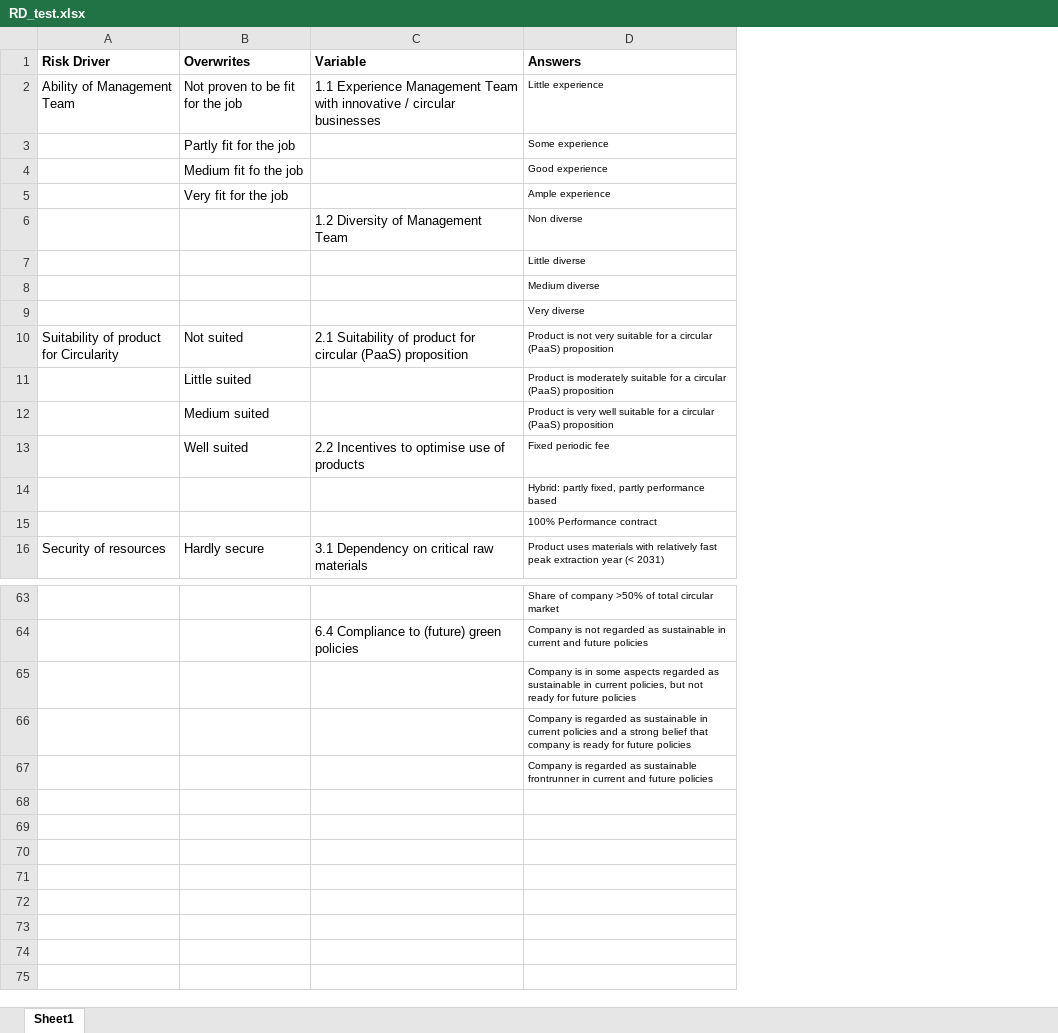
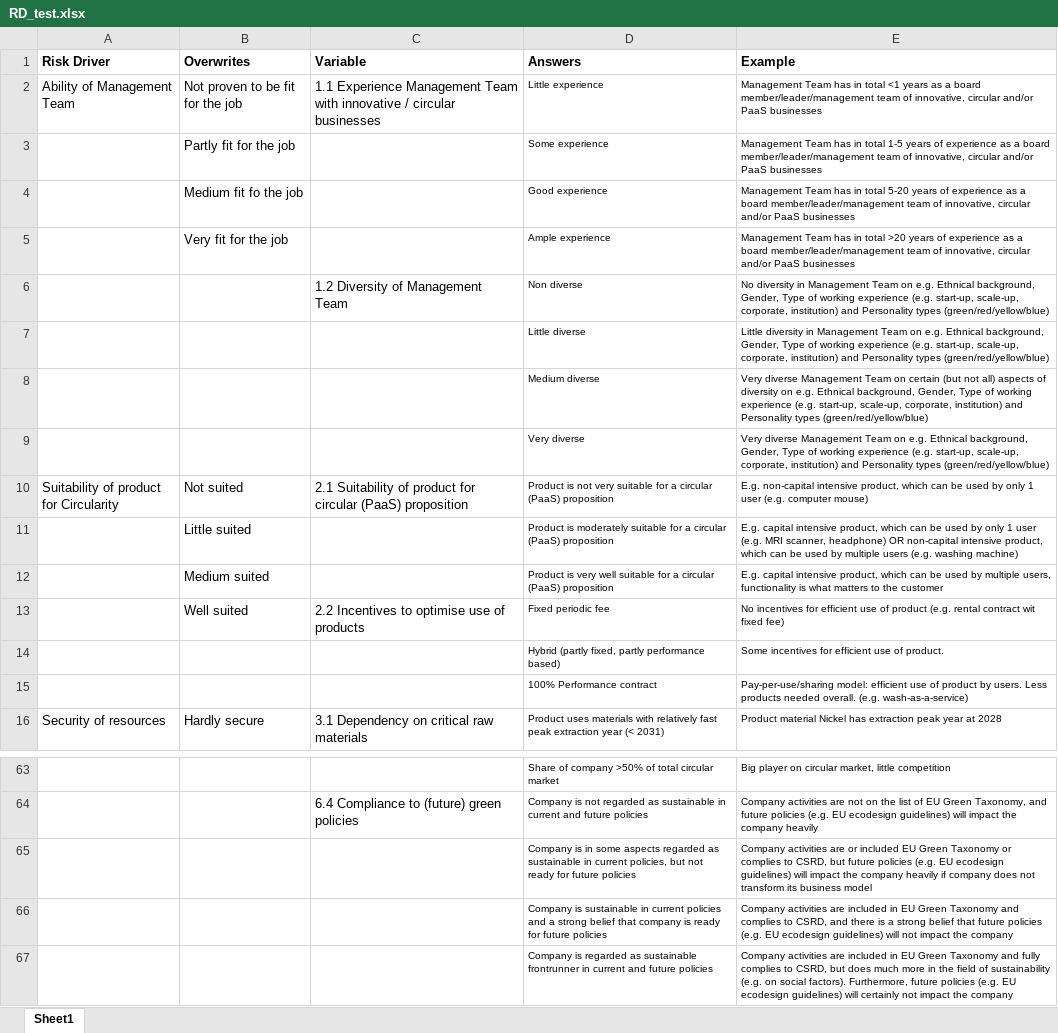
Before and after one commit to diederikhemmes/dashboard, an Excel workbook: RD_test.xlsx, sheet Sheet1, drawn as a sheet; only a part is shown, gaps mark what is left out; values as stored, in another font and other column widths than the file's, no borders; the diff names each change by its address in the sheet, - before the commit and + after, or states it on an @@ line.

Commit message:
added all risk drivers and examples, a feedback form and input is correctly stored

```diff
--- a/RD_test.xlsx (sheet Sheet1)
+++ b/RD_test.xlsx (sheet Sheet1)
+column E (Example), rows 2-16: Management Team has in total <1 years as a board member/leader/management team of innovative, circular and/or PaaS businesses | Management Team has in total 1-5 years of experience as a board member/leader/management team of innovative, circular and/or PaaS businesses | Management Team has in total 5-20 years of experience as a board member/leader/management team of innovative, circular and/or PaaS businesses | Management Team has in total >20 years of experience as a board member/leader/management team of innovative, circular and/or PaaS businesses | No diversity in Management Team on e.g. Ethnical background, Gender, Type of working experience (e.g. start-up, scale-up, corporate, institution) and Personality types (green/red/yellow/blue) | Little diversity in Management Team on e.g. Ethnical background, Gender, Type of working experience (e.g. start-up, scale-up, corporate, institution) and Personality types (green/red/yellow/blue) | Very diverse Management Team on certain (but not all) aspects of diversity on e.g. Ethnical background, Gender, Type of working experience (e.g. start-up, scale-up, corporate, institution) and Personality types (green/red/yellow/blue) | Very diverse Management Team on e.g. Ethnical background, Gender, Type of working experience (e.g. start-up, scale-up, corporate, institution) and Personality types (green/red/yellow/blue) | E.g. non-capital intensive product, which can be used by only 1 user (e.g. computer mouse) | E.g. capital intensive product, which can be used by only 1 user (e.g. MRI scanner, headphone) OR non-capital intensive product, which can be used by multiple users (e.g. washing machine) | E.g. capital intensive product, which can be used by multiple users, functionality is what matters to the customer | No incentives for efficient use of product (e.g. rental contract wit fixed fee) | Some incentives for efficient use of product. | Pay-per-use/sharing model: efficient use of product by users. Less products needed overall. (e.g. wash-as-a-service) | Product material Nickel has extraction peak year at 2028; rows 63-67: Big player on circular market, little competition | Company activities are not on the list of EU Green Taxonomy, and future policies (e.g. EU ecodesign guidelines) will impact the company heavily | Company activities are or included EU Green Taxonomy or complies to CSRD, but future policies (e.g. EU ecodesign guidelines) will impact the company heavily if company does not transform its business model | Company activities are included in EU Green Taxonomy and complies to CSRD, and there is a strong belief that future policies (e.g. EU ecodesign guidelines) will not impact the company | Company activities are included in EU Green Taxonomy and fully complies to CSRD, but does much more in the field of sustainability (e.g. on social factors). Furthermore, future policies (e.g. EU ecodesign guidelines) will certainly not impact the company
-D14 (Answers): Hybrid: partly fixed, partly performance based
+D14 (Answers): Hybrid (partly fixed, partly performance based)
-D66 (Answers): Company is regarded as sustainable in…
+D66 (Answers): Company is sustainable in…
```
Also changed, not shown: Expert_weights.xlsx, 1 other file.
